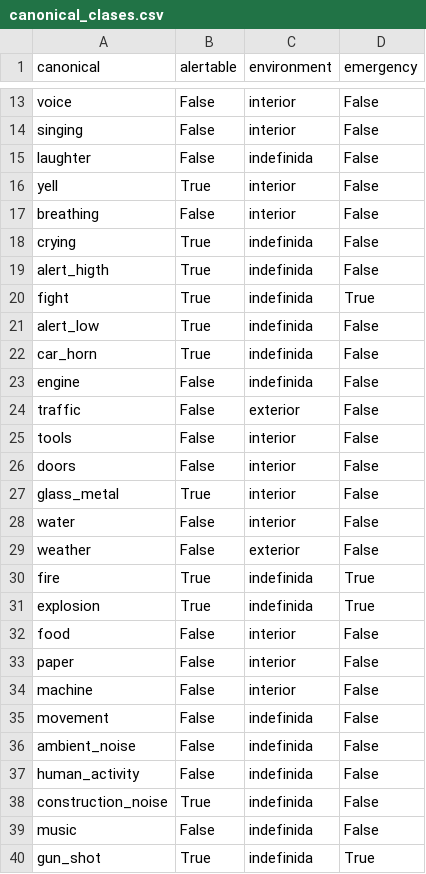
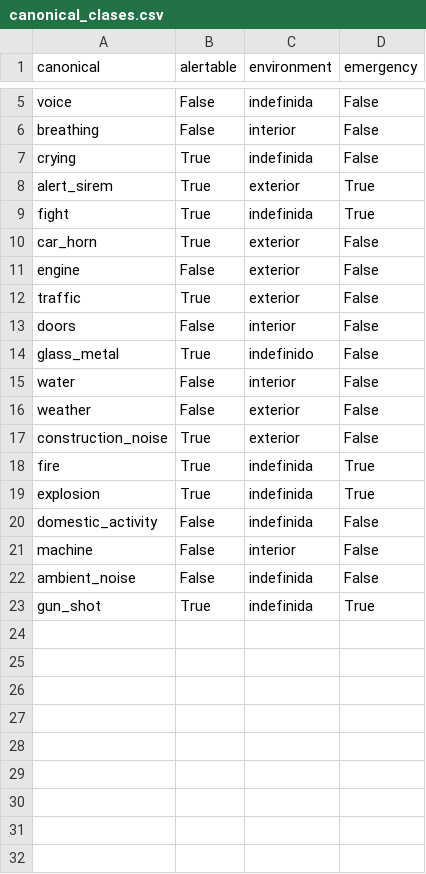
Before and after one commit to andrupax94/proyecto4geeks, a CSV file: src/data/build/canonical_clases.csv, drawn as a sheet; only a part is shown, gaps mark what is left out; removed rows and columns are numbered as before the commit, all else as after; the diff covers the shown part only; the diff names each change by its address in the sheet, - before the commit and + after, or states it on an @@ line.

Commit message:
Refactor dataset creation and update CSV files
- Updated Jupyter notebook kernel version and execution count.
- Modified canonical_clases.csv to streamline animal and instrument classifications.
- Changed the synonym CSV file reference in create_csv_from_raw.py to use sinonimosV3.csv.
- Enhanced dataset.py to improve the main execution flow and removed commented-out code.
- Updated sinonimosV3.csv to reflect new classifications for animals and sounds.
- Added Guns_DS.py to create a dataset for gunshot sounds with appropriate metadata generation.

```diff
--- a/src/data/build/canonical_clases.csv
+++ b/src/data/build/canonical_clases.csv
-C5 (environment): interior
+C5 (environment): indefinida
-row 14: singing | False | interior | False
-row 15: laughter | False | indefinida | False
-row 16: yell | True | interior | False
-row 19: alert_higth | True | indefinida | False
+row 8: alert_sirem | True | exterior | True
-row 21: alert_low | True | indefinida | False
-C10:C11 (environment): indefinida
+C10:C11 (environment): exterior
-B12 (alertable): False
+B12 (alertable): True
-row 25: tools | False | interior | False
-C14 (environment): interior
+C14 (environment): indefinido
+row 17: construction_noise | True | exterior | False
-A20 (canonical): food
+A20 (canonical): domestic_activity
-C20 (environment): interior
+C20 (environment): indefinida
-row 33: paper | False | interior | False
-row 35: movement | False | indefinida | False
-row 37: human_activity | False | indefinida | False
-row 38: construction_noise | True | indefinida | False
-row 39: music | False | indefinida | False
```
Also changed, not shown: 8 removed rows and 2 edited cells elsewhere in this file, src/data/build/sinonimosV3.csv, 6 other files.
